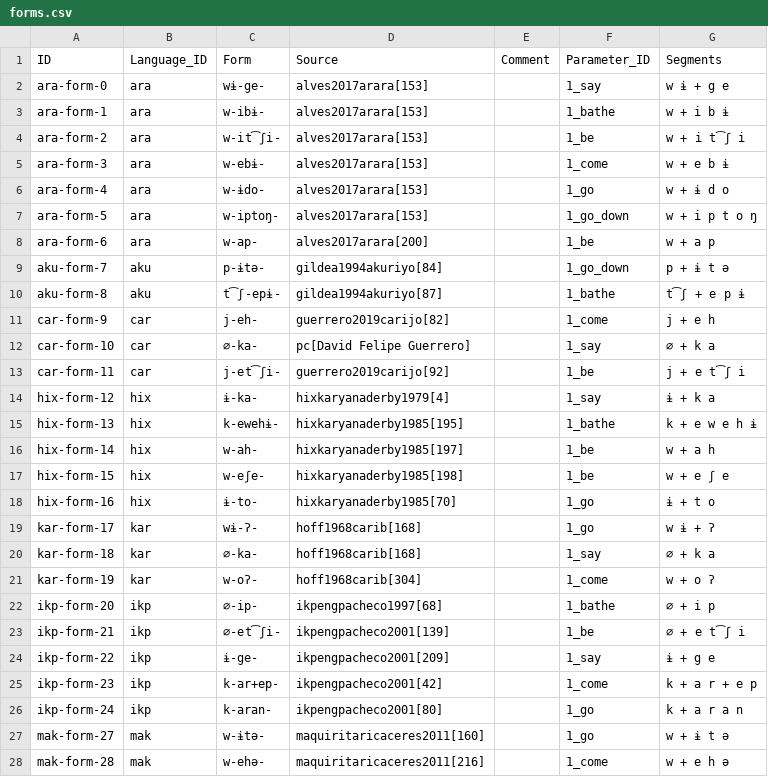
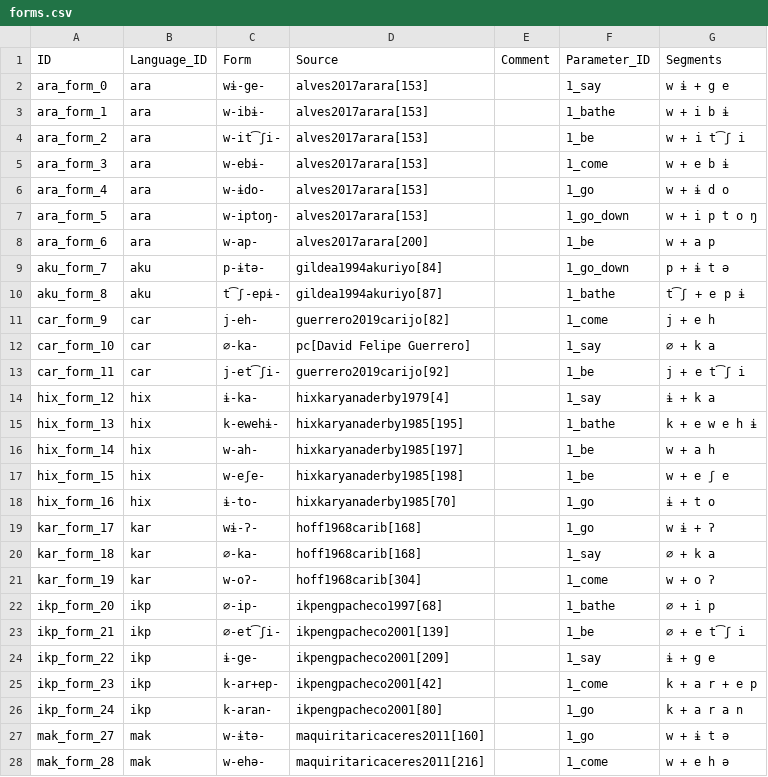
Before and after one commit to fmatter/cariban_irregular_1, a CSV file: data/cldf/forms.csv, drawn as a sheet; only a part is shown; the diff covers the shown part only.

```diff
--- a/data/cldf/forms.csv
+++ b/data/cldf/forms.csv
@@ -1,28 +1,28 @@
 ID,Language_ID,Form,Source,Comment,Parameter_ID,Segments
-ara-form-0,ara,wɨ-ge-,alves2017arara[153],,1_say,w ɨ + g e
-ara-form-1,ara,w-ibɨ-,alves2017arara[153],,1_bathe,w + i b ɨ
-ara-form-2,ara,w-it͡ʃi-,alves2017arara[153],,1_be,w + i t͡ʃ i
-ara-form-3,ara,w-ebɨ-,alves2017arara[153],,1_come,w + e b ɨ
-ara-form-4,ara,w-ɨdo-,alves2017arara[153],,1_go,w + ɨ d o
-ara-form-5,ara,w-iptoŋ-,alves2017arara[153],,1_go_down,w + i p t o ŋ
-ara-form-6,ara,w-ap-,alves2017arara[200],,1_be,w + a p
-aku-form-7,aku,p-ɨtə-,gildea1994akuriyo[84],,1_go_down,p + ɨ t ə
-aku-form-8,aku,t͡ʃ-epɨ-,gildea1994akuriyo[87],,1_bathe,t͡ʃ + e p ɨ
-car-form-9,car,j-eh-,guerrero2019carijo[82],,1_come,j + e h
-car-form-10,car,∅-ka-,pc[David Felipe Guerrero],,1_say,∅ + k a
-car-form-11,car,j-et͡ʃi-,guerrero2019carijo[92],,1_be,j + e t͡ʃ i
-hix-form-12,hix,ɨ-ka-,hixkaryanaderby1979[4],,1_say,ɨ + k a
-hix-form-13,hix,k-ewehɨ-,hixkaryanaderby1985[195],,1_bathe,k + e w e h ɨ
-hix-form-14,hix,w-ah-,hixkaryanaderby1985[197],,1_be,w + a h
-hix-form-15,hix,w-eʃe-,hixkaryanaderby1985[198],,1_be,w + e ʃ e
-hix-form-16,hix,ɨ-to-,hixkaryanaderby1985[70],,1_go,ɨ + t o
-kar-form-17,kar,wɨ-ʔ-,hoff1968carib[168],,1_go,w ɨ + ʔ
-kar-form-18,kar,∅-ka-,hoff1968carib[168],,1_say,∅ + k a
-kar-form-19,kar,w-oʔ-,hoff1968carib[304],,1_come,w + o ʔ
-ikp-form-20,ikp,∅-ip-,ikpengpacheco1997[68],,1_bathe,∅ + i p
-ikp-form-21,ikp,∅-et͡ʃi-,ikpengpacheco2001[139],,1_be,∅ + e t͡ʃ i
-ikp-form-22,ikp,ɨ-ge-,ikpengpacheco2001[209],,1_say,ɨ + g e
-ikp-form-23,ikp,k-ar+ep-,ikpengpacheco2001[42],,1_come,k + a r + e p
-ikp-form-24,ikp,k-aran-,ikpengpacheco2001[80],,1_go,k + a r a n
-mak-form-27,mak,w-ɨtə-,maquiritaricaceres2011[160],,1_go,w + ɨ t ə
-mak-form-28,mak,w-ehə-,maquiritaricaceres2011[216],,1_come,w + e h ə
+ara_form_0,ara,wɨ-ge-,alves2017arara[153],,1_say,w ɨ + g e
+ara_form_1,ara,w-ibɨ-,alves2017arara[153],,1_bathe,w + i b ɨ
+ara_form_2,ara,w-it͡ʃi-,alves2017arara[153],,1_be,w + i t͡ʃ i
+ara_form_3,ara,w-ebɨ-,alves2017arara[153],,1_come,w + e b ɨ
+ara_form_4,ara,w-ɨdo-,alves2017arara[153],,1_go,w + ɨ d o
+ara_form_5,ara,w-iptoŋ-,alves2017arara[153],,1_go_down,w + i p t o ŋ
+ara_form_6,ara,w-ap-,alves2017arara[200],,1_be,w + a p
+aku_form_7,aku,p-ɨtə-,gildea1994akuriyo[84],,1_go_down,p + ɨ t ə
+aku_form_8,aku,t͡ʃ-epɨ-,gildea1994akuriyo[87],,1_bathe,t͡ʃ + e p ɨ
+car_form_9,car,j-eh-,guerrero2019carijo[82],,1_come,j + e h
+car_form_10,car,∅-ka-,pc[David Felipe Guerrero],,1_say,∅ + k a
+car_form_11,car,j-et͡ʃi-,guerrero2019carijo[92],,1_be,j + e t͡ʃ i
+hix_form_12,hix,ɨ-ka-,hixkaryanaderby1979[4],,1_say,ɨ + k a
+hix_form_13,hix,k-ewehɨ-,hixkaryanaderby1985[195],,1_bathe,k + e w e h ɨ
+hix_form_14,hix,w-ah-,hixkaryanaderby1985[197],,1_be,w + a h
+hix_form_15,hix,w-eʃe-,hixkaryanaderby1985[198],,1_be,w + e ʃ e
+hix_form_16,hix,ɨ-to-,hixkaryanaderby1985[70],,1_go,ɨ + t o
+kar_form_17,kar,wɨ-ʔ-,hoff1968carib[168],,1_go,w ɨ + ʔ
+kar_form_18,kar,∅-ka-,hoff1968carib[168],,1_say,∅ + k a
+kar_form_19,kar,w-oʔ-,hoff1968carib[304],,1_come,w + o ʔ
+ikp_form_20,ikp,∅-ip-,ikpengpacheco1997[68],,1_bathe,∅ + i p
+ikp_form_21,ikp,∅-et͡ʃi-,ikpengpacheco2001[139],,1_be,∅ + e t͡ʃ i
+ikp_form_22,ikp,ɨ-ge-,ikpengpacheco2001[209],,1_say,ɨ + g e
+ikp_form_23,ikp,k-ar+ep-,ikpengpacheco2001[42],,1_come,k + a r + e p
+ikp_form_24,ikp,k-aran-,ikpengpacheco2001[80],,1_go,k + a r a n
+mak_form_27,mak,w-ɨtə-,maquiritaricaceres2011[160],,1_go,w + ɨ t ə
+mak_form_28,mak,w-ehə-,maquiritaricaceres2011[216],,1_come,w + e h ə
```
Also changed, not shown: 150 edited cells elsewhere in this file, data/cldf/cognates.csv.
